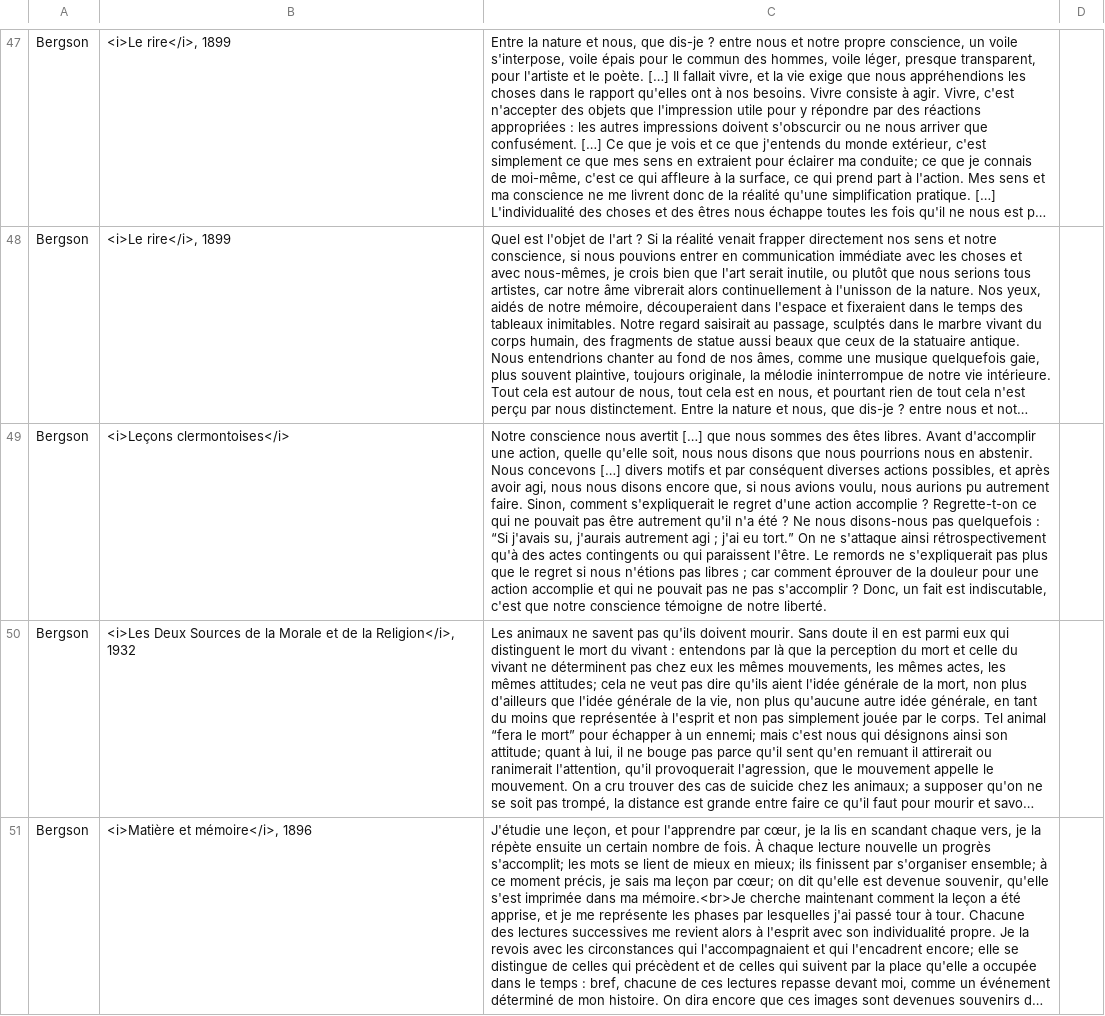
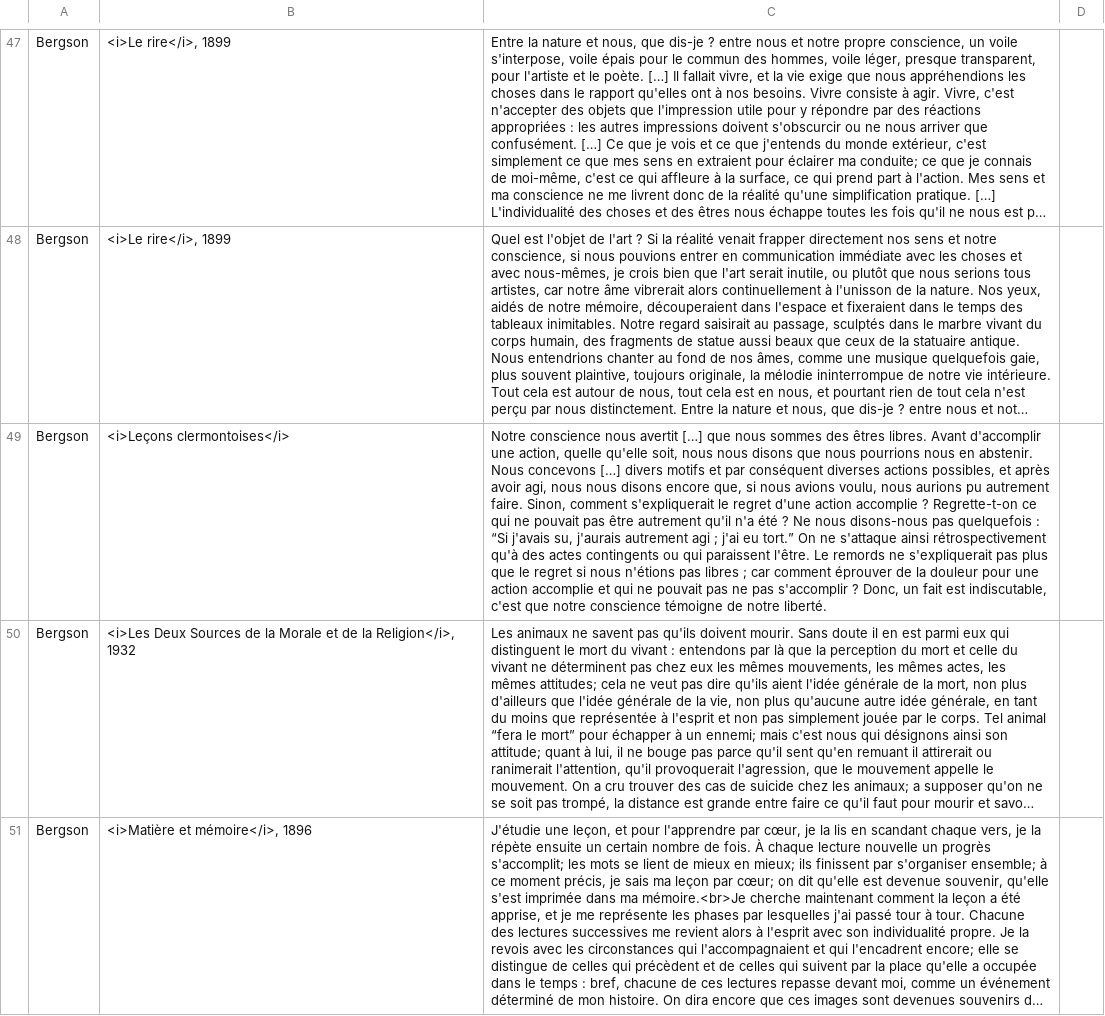
Before and after one commit to eyssette/textes-philo, a TSV file: data/textes-maphil.tsv, drawn as a sheet; only a part is shown, gaps mark what is left out; long unchanged cells end in …; the diff names each change by its address in the sheet, - before the commit and + after, or states it on an @@ line.

Commit message:
Update textes-maphil.tsv

```diff
--- a/data/textes-maphil.tsv
+++ b/data/textes-maphil.tsv
-C49: …sommes des êtes libres. Avant…
+C49: …sommes des êtres libres. Avant…
```
